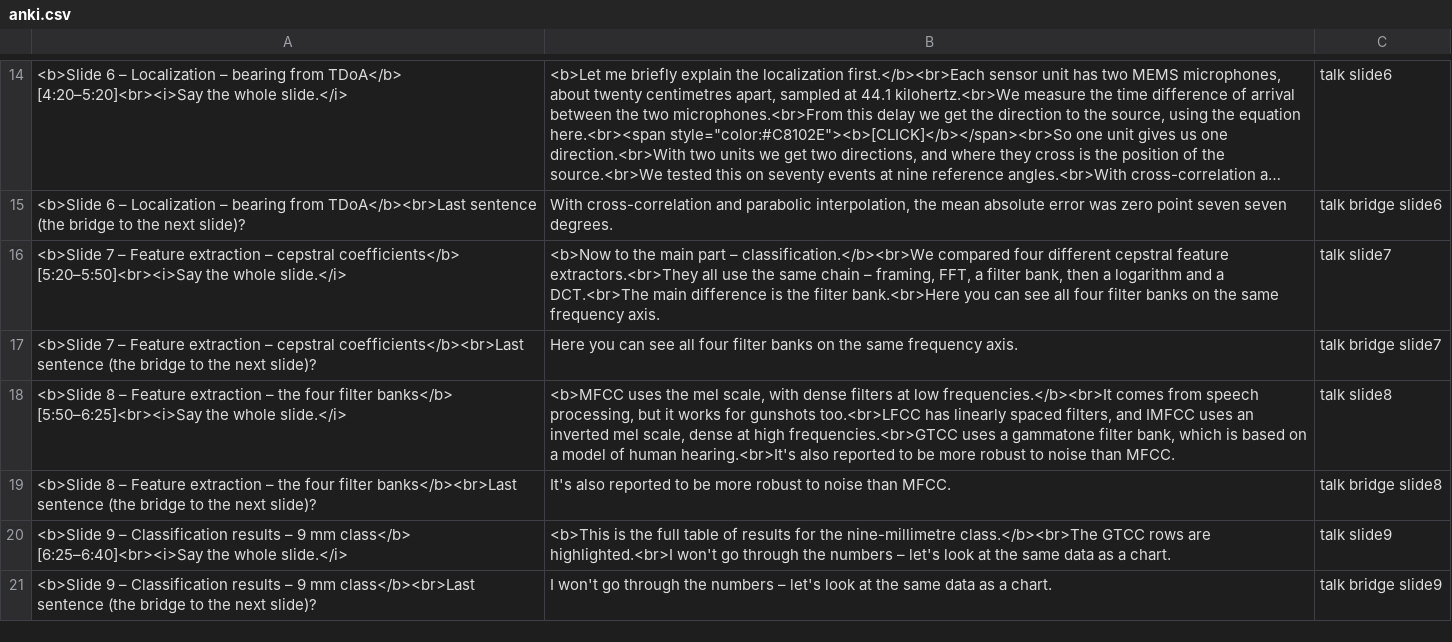
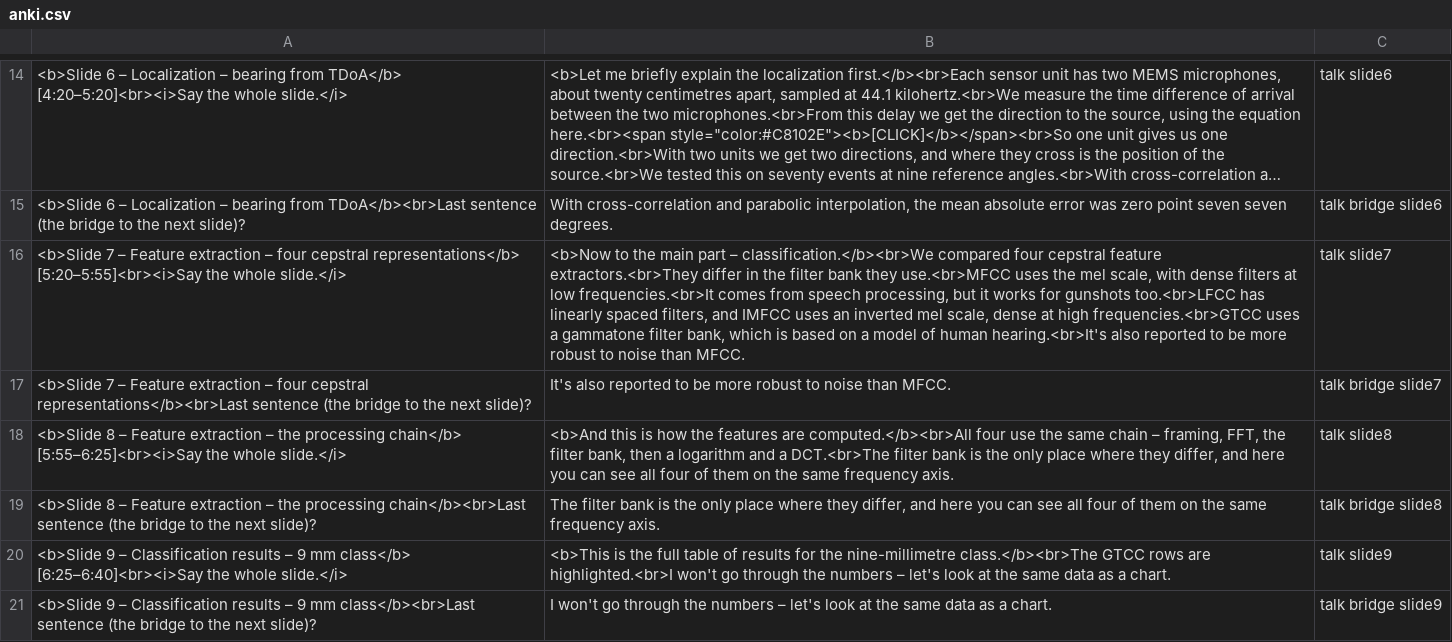
Before and after one commit to boomchecker/boomchecker-monorepo, a CSV file: papers/2026-imeko-impulsive-sounds/slides/training/anki.csv, drawn as a sheet; only a part is shown, gaps mark what is left out; long unchanged cells end in …; the diff names each change by its address in the sheet, - before the commit and + after, or states it on an @@ line.

Commit message:
refactor: update feature extraction slides and related materials for clarity and consistency

```diff
--- a/papers/2026-imeko-impulsive-sounds/slides/training/anki.csv
+++ b/papers/2026-imeko-impulsive-sounds/slides/training/anki.csv
-A16: …extraction – cepstral coefficients</b> [5:20–5:50]<br><i>Say the whole…
+A16: …extraction – four cepstral representations</b> [5:20–5:55]<br><i>Say the whole…
-B16: …compared four different cepstral feature extractors.<br>They all use the same chain – framing, FFT, a filter bank, then a logarithm and a DCT.<br>The main difference is the filter bank.<br>Here you can see all four filter banks on the same frequency axis.
+B16: …compared four cepstral feature extractors.<br>They differ in the filter bank they use.<br>MFCC uses the mel scale, with dense filters at low frequencies.<br>It comes from speech processing, but it works for gunshots too.<br>LFCC has linearly spaced filters, and IMFCC uses an inverted mel scale, dense at high frequencies.<br>GTCC uses a gammatone filter bank, which is based on a model of human hearing.<br>It's also reported to be more robust to noise than MFCC.
-A17: …extraction – cepstral coefficients</b><br>Last sentence (the…
+A17: …extraction – four cepstral representations</b><br>Last sentence (the…
-B17: Here you can see all four filter banks on the same frequency axis.
+B17: It's also reported to be more robust to noise than MFCC.
-A18: …– the four filter banks</b> [5:50–6:25]<br><i>Say the whole…
+A18: …– the processing chain</b> [5:55–6:25]<br><i>Say the whole…
-B18: <b>MFCC uses the mel scale, with dense filters at low frequencies.</b><br>It comes from speech processing, but it works for gunshots too.<br>LFCC has linearly spaced filters, and IMFCC uses an inverted mel scale, dense at high frequencies.<br>GTCC uses a gammatone filter bank, which is based on a model of human hearing.<br>It's also reported to be more robust to noise than MFCC.
+B18: <b>And this is how the features are computed.</b><br>All four use the same chain – framing, FFT, the filter bank, then a logarithm and a DCT.<br>The filter bank is the only place where they differ, and here you can see all four of them on the same frequency axis.
-A19: …– the four filter banks</b><br>Last sentence (the…
+A19: …– the processing chain</b><br>Last sentence (the…
-B19: It's also reported to be more robust to noise than MFCC.
+B19: The filter bank is the only place where they differ, and here you can see all four of them on the same frequency axis.
```
Also changed, not shown: 9 other files.
